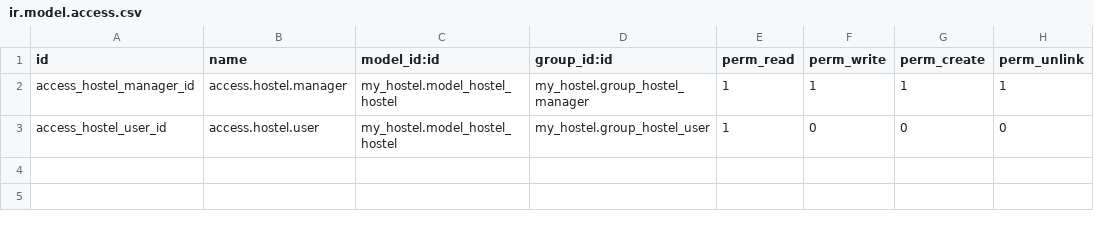
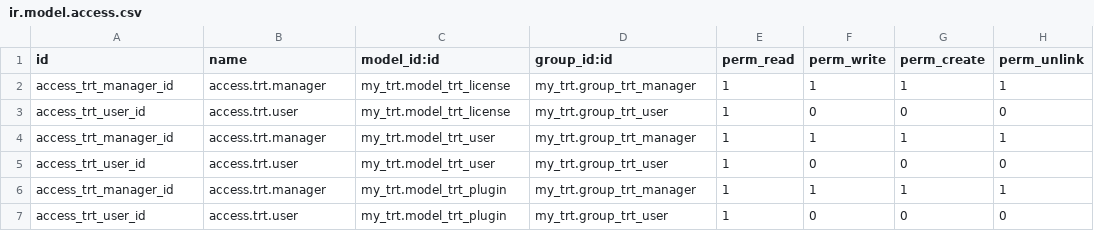
Before and after one commit to ZocoLini/dam-2, a CSV file: sxe/ud4/trt/security/ir.model.access.csv, drawn as a sheet.

Commit message:
(sxe) trt module started and structured the models

```diff
--- a/sxe/ud4/trt/security/ir.model.access.csv
+++ b/sxe/ud4/trt/security/ir.model.access.csv
@@ -1,3 +1,7 @@
 id,name,model_id:id,group_id:id,perm_read,perm_write,perm_create,perm_unlink
-access_hostel_manager_id,access.hostel.manager,my_hostel.model_hostel_hostel,my_hostel.group_hostel_manager,1,1,1,1
-access_hostel_user_id,access.hostel.user,my_hostel.model_hostel_hostel,my_hostel.group_hostel_user,1,0,0,0
+access_trt_manager_id,access.trt.manager,my_trt.model_trt_license,my_trt.group_trt_manager,1,1,1,1
+access_trt_user_id,access.trt.user,my_trt.model_trt_license,my_trt.group_trt_user,1,0,0,0
+access_trt_manager_id,access.trt.manager,my_trt.model_trt_user,my_trt.group_trt_manager,1,1,1,1
+access_trt_user_id,access.trt.user,my_trt.model_trt_user,my_trt.group_trt_user,1,0,0,0
+access_trt_manager_id,access.trt.manager,my_trt.model_trt_plugin,my_trt.group_trt_manager,1,1,1,1
+access_trt_user_id,access.trt.user,my_trt.model_trt_plugin,my_trt.group_trt_user,1,0,0,0
```
Also changed, not shown: 10 other files.
